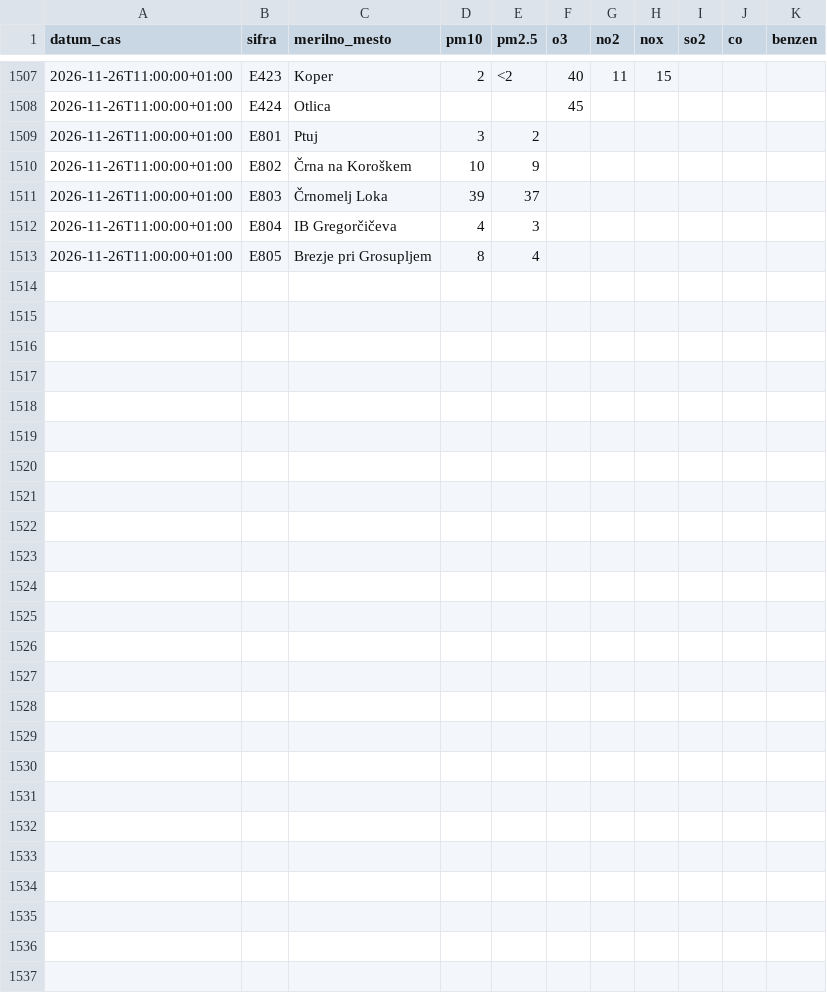
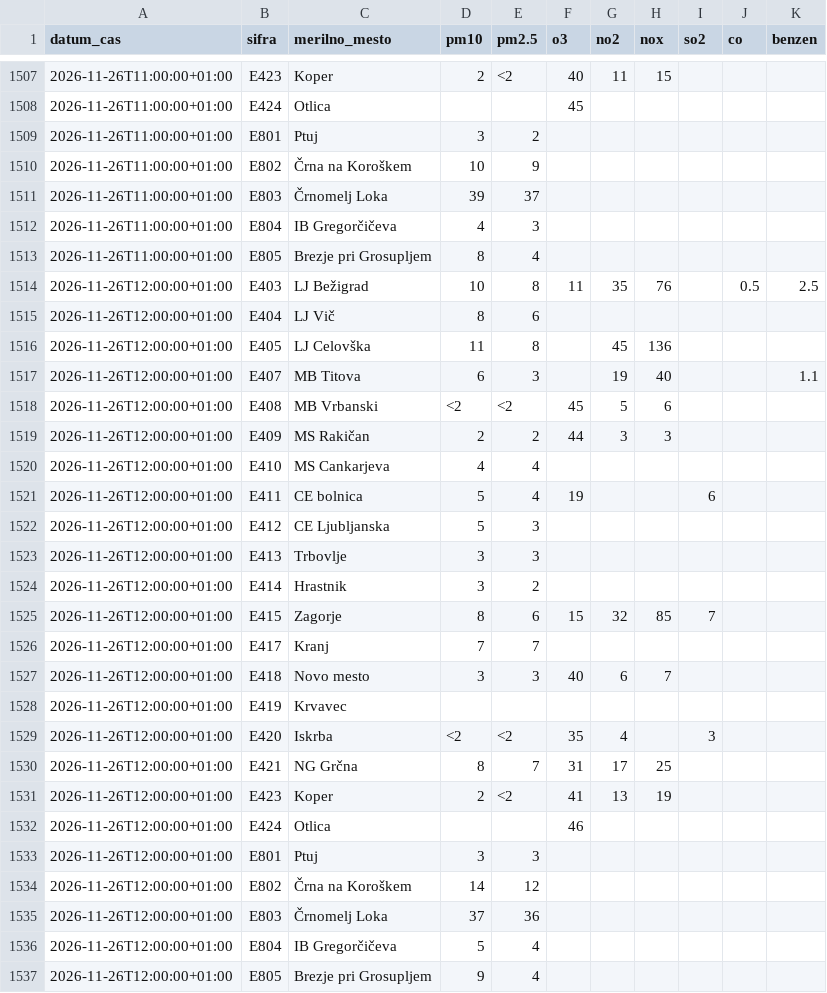
Before and after one commit to gozlk/ones-zrak-podatki, a CSV file: data/urni/2026-11.csv, drawn as a sheet; only a part is shown, gaps mark what is left out; the diff names each change by its address in the sheet, - before the commit and + after, or states it on an @@ line.

```diff
--- a/data/urni/2026-11.csv
+++ b/data/urni/2026-11.csv
+row 1514: 2026-11-26T12:00:00+01:00 | E403 | LJ Bežigrad | 10 | 8 | 11 | 35 | 76 |  | 0.5 | 2.5
+row 1515: 2026-11-26T12:00:00+01:00 | E404 | LJ Vič | 8 | 6
+row 1516: 2026-11-26T12:00:00+01:00 | E405 | LJ Celovška | 11 | 8 |  | 45 | 136
+row 1517: 2026-11-26T12:00:00+01:00 | E407 | MB Titova | 6 | 3 |  | 19 | 40 |  |  | 1.1
+row 1518: 2026-11-26T12:00:00+01:00 | E408 | MB Vrbanski | <2 | <2 | 45 | 5 | 6
+row 1519: 2026-11-26T12:00:00+01:00 | E409 | MS Rakičan | 2 | 2 | 44 | 3 | 3
+row 1520: 2026-11-26T12:00:00+01:00 | E410 | MS Cankarjeva | 4 | 4
+row 1521: 2026-11-26T12:00:00+01:00 | E411 | CE bolnica | 5 | 4 | 19 |  |  | 6
+row 1522: 2026-11-26T12:00:00+01:00 | E412 | CE Ljubljanska | 5 | 3
+row 1523: 2026-11-26T12:00:00+01:00 | E413 | Trbovlje | 3 | 3
+row 1524: 2026-11-26T12:00:00+01:00 | E414 | Hrastnik | 3 | 2
+row 1525: 2026-11-26T12:00:00+01:00 | E415 | Zagorje | 8 | 6 | 15 | 32 | 85 | 7
+row 1526: 2026-11-26T12:00:00+01:00 | E417 | Kranj | 7 | 7
+row 1527: 2026-11-26T12:00:00+01:00 | E418 | Novo mesto | 3 | 3 | 40 | 6 | 7
+row 1528: 2026-11-26T12:00:00+01:00 | E419 | Krvavec
+row 1529: 2026-11-26T12:00:00+01:00 | E420 | Iskrba | <2 | <2 | 35 | 4 |  | 3
+row 1530: 2026-11-26T12:00:00+01:00 | E421 | NG Grčna | 8 | 7 | 31 | 17 | 25
+row 1531: 2026-11-26T12:00:00+01:00 | E423 | Koper | 2 | <2 | 41 | 13 | 19
+row 1532: 2026-11-26T12:00:00+01:00 | E424 | Otlica |  |  | 46
+row 1533: 2026-11-26T12:00:00+01:00 | E801 | Ptuj | 3 | 3
+row 1534: 2026-11-26T12:00:00+01:00 | E802 | Črna na Koroškem | 14 | 12
+row 1535: 2026-11-26T12:00:00+01:00 | E803 | Črnomelj Loka | 37 | 36
+row 1536: 2026-11-26T12:00:00+01:00 | E804 | IB Gregorčičeva | 5 | 4
+row 1537: 2026-11-26T12:00:00+01:00 | E805 | Brezje pri Grosupljem | 9 | 4
```
